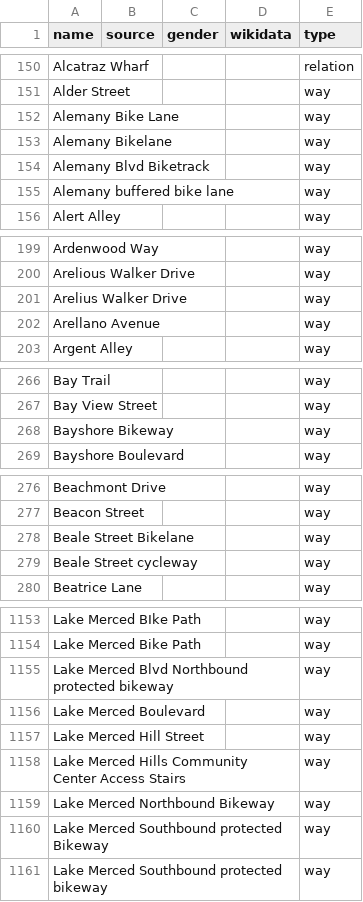
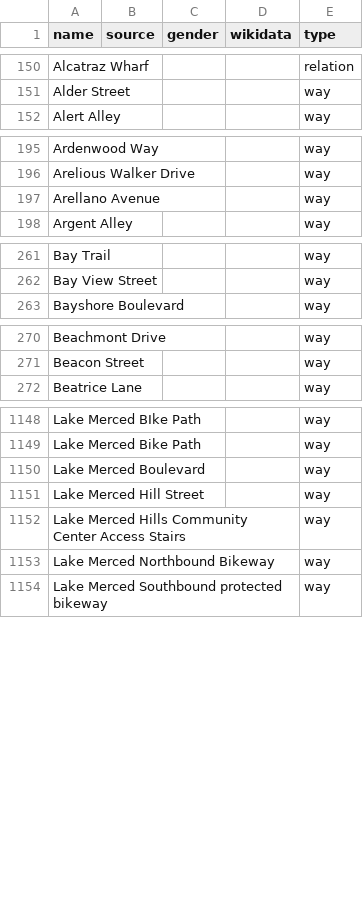
Before and after one commit to EqualStreetNames/equalstreetnames-sanfrancisco, a CSV file: data/other.csv, drawn as a sheet; only a part is shown, gaps mark what is left out; removed rows and columns are numbered as before the commit, all else as after; the diff covers the shown part only; the diff names each change by its address in the sheet, - before the commit and + after, or states it on an @@ line.

```diff
--- a/data/other.csv
+++ b/data/other.csv
-row 152: Alemany Bike Lane |  |  |  | way
-row 153: Alemany Bikelane |  |  |  | way
-row 154: Alemany Blvd Biketrack |  |  |  | way
-row 155: Alemany buffered bike lane |  |  |  | way
-row 201: Arelius Walker Drive |  |  |  | way
-row 268: Bayshore Bikeway |  |  |  | way
-row 278: Beale Street Bikelane |  |  |  | way
-row 279: Beale Street cycleway |  |  |  | way
-row 1155: Lake Merced Blvd Northbound protected bikeway |  |  |  | way
-row 1160: Lake Merced Southbound protected Bikeway |  |  |  | way
```
Also changed, not shown: 4 added rows and 2 moved rows elsewhere in this file, 3 other files.
